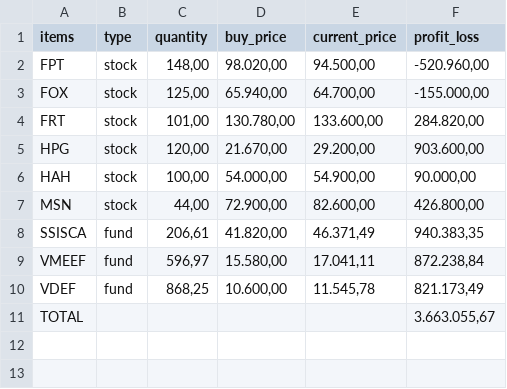
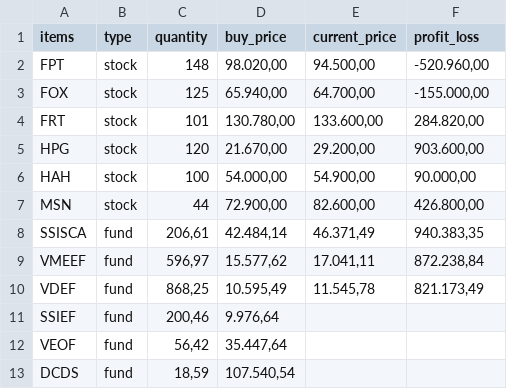
Before and after one commit to vananh-188/funds-app, a CSV file: funds.csv, drawn as a sheet.

Commit message:
update

```diff
--- a/funds.csv
+++ b/funds.csv
@@ -1,11 +1,13 @@
 items;type;quantity;buy_price;current_price;profit_loss
-FPT;stock;148,00;98.020,00;94.500,00;-520.960,00
-FOX;stock;125,00;65.940,00;64.700,00;-155.000,00
-FRT;stock;101,00;130.780,00;133.600,00;284.820,00
-HPG;stock;120,00;21.670,00;29.200,00;903.600,00
-HAH;stock;100,00;54.000,00;54.900,00;90.000,00
-MSN;stock;44,00;72.900,00;82.600,00;426.800,00
-SSISCA;fund;206,61;41.820,00;46.371,49;940.383,35
-VMEEF;fund;596,97;15.580,00;17.041,11;872.238,84
-VDEF;fund;868,25;10.600,00;11.545,78;821.173,49
-TOTAL;;;;;3.663.055,67
+FPT;stock;148;98.020,00;94.500,00;-520.960,00
+FOX;stock;125;65.940,00;64.700,00;-155.000,00
+FRT;stock;101;130.780,00;133.600,00;284.820,00
+HPG;stock;120;21.670,00;29.200,00;903.600,00
+HAH;stock;100;54.000,00;54.900,00;90.000,00
+MSN;stock;44;72.900,00;82.600,00;426.800,00
+SSISCA;fund;206,61;42.484,14;46.371,49;940.383,35
+VMEEF;fund;596,97;15.577,62;17.041,11;872.238,84
+VDEF;fund;868,25;10.595,49;11.545,78;821.173,49
+SSIEF;fund;200,46;9.976,64;;
+VEOF;fund;56,42;35.447,64;;
+DCDS;fund;18,59;107.540,54;;
```
